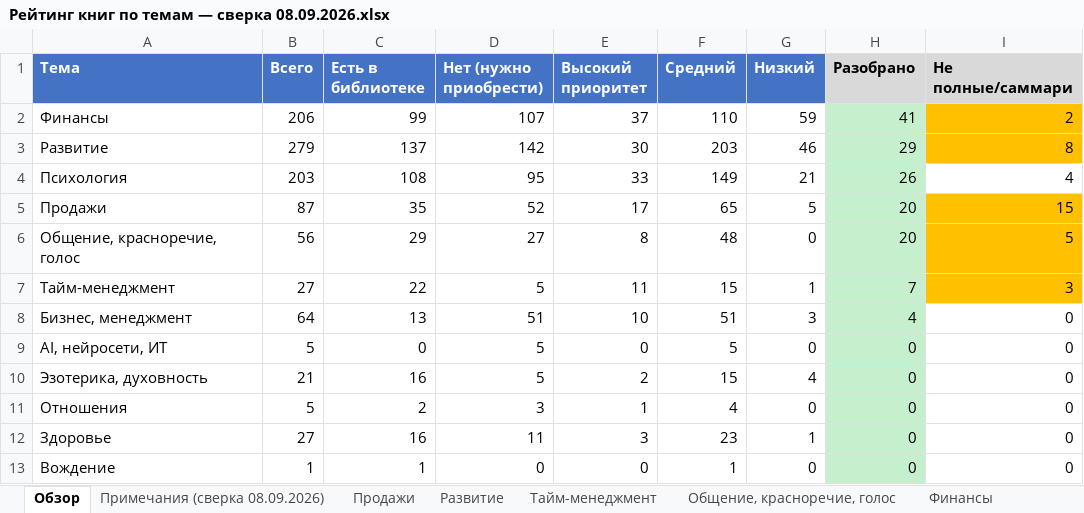
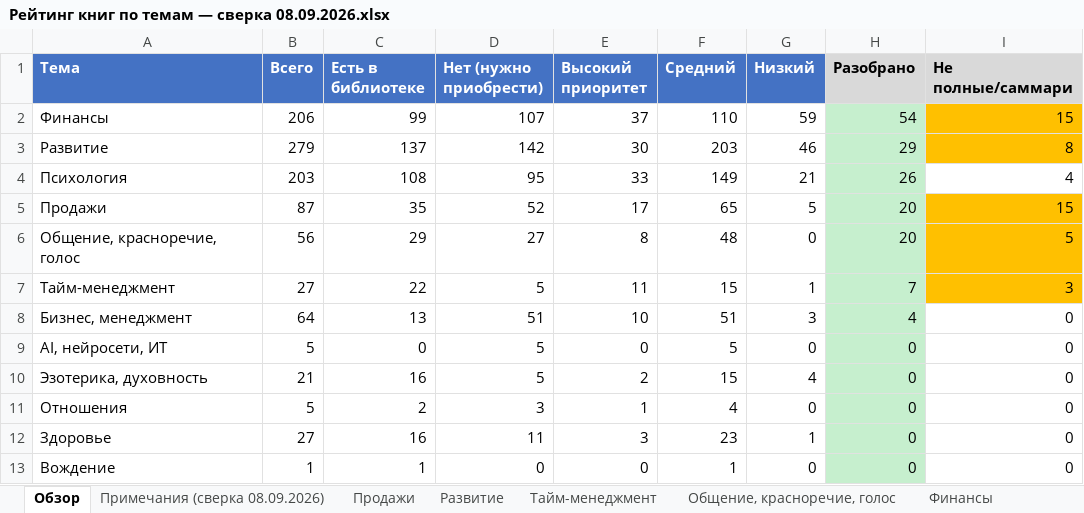
Before and after one commit to lancelot2719-lang/EgOProjects, an Excel workbook: Книги/Рейтинг книг по темам — сверка 08.09.2026.xlsx, sheet Обзор, drawn as a sheet; values as stored, in another font and other column widths than the file's, no borders; the diff names each change by its address in the sheet, - before the commit and + after, or states it on an @@ line.

```diff
--- a/Книги/Рейтинг книг по темам — сверка 08.09.2026.xlsx (sheet Обзор)
+++ b/Книги/Рейтинг книг по темам — сверка 08.09.2026.xlsx (sheet Обзор)
-H2 (Разобрано): 41
+H2 (Разобрано): 54
-I2 (Не полные/саммари): 2
+I2 (Не полные/саммари): 15
```
Also changed, not shown: sheet Примечания (сверка 08.09.2026), sheet Финансы, 22 other files.
